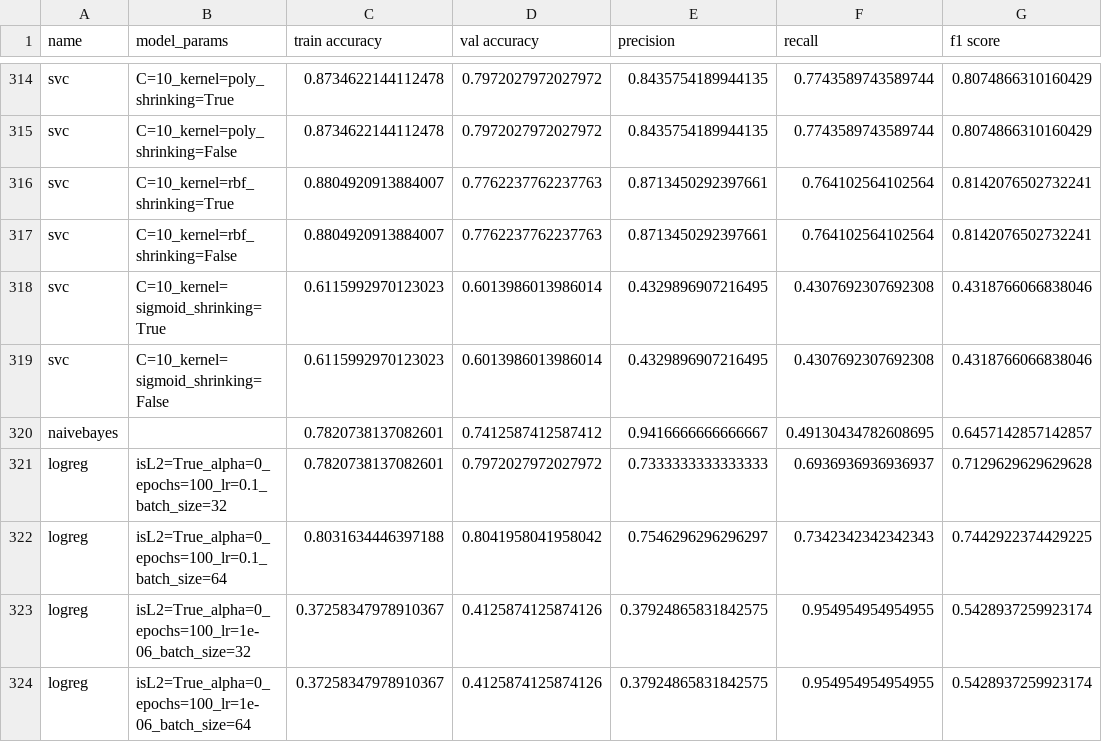
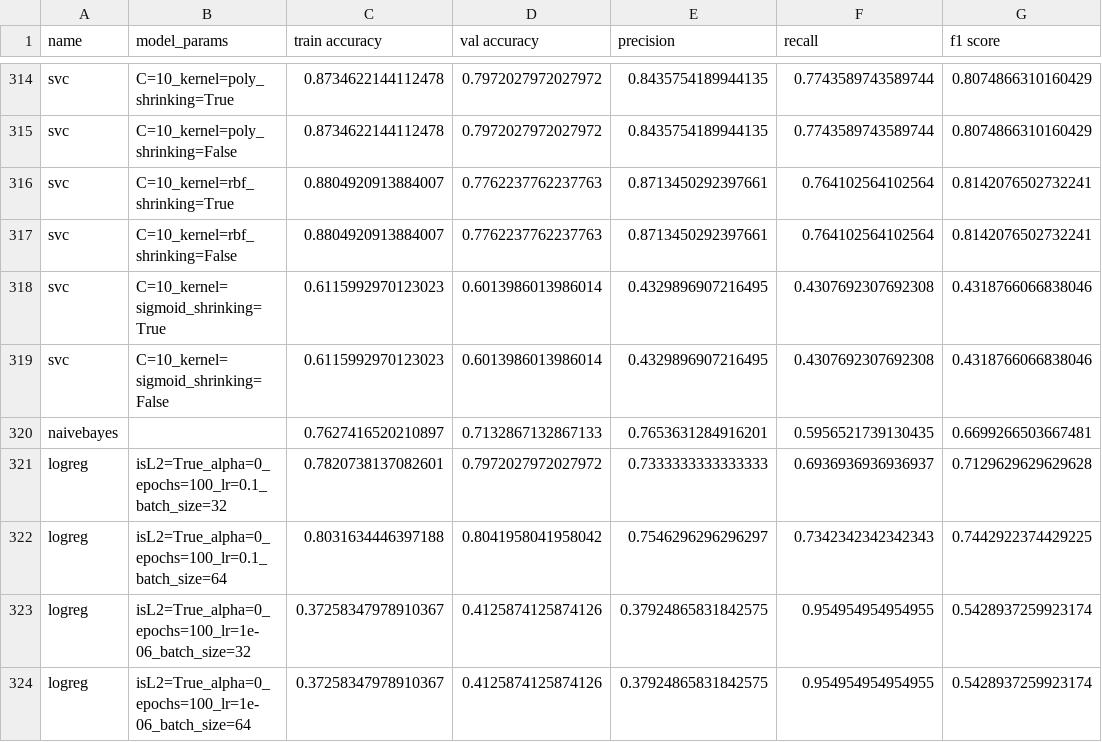
Before and after one commit to H0CHM31573R/SL1-Proyecto, a CSV file: results.csv, drawn as a sheet; only a part is shown, gaps mark what is left out; removed rows and columns are numbered as before the commit, all else as after; the diff names each change by its address in the sheet, - before the commit and + after, or states it on an @@ line.

```diff
--- a/results.csv
+++ b/results.csv
-row 320: naivebayes |  | 0.7820738137082601 | 0.7412587412587412 | 0.9416666666666667 | 0.49130434782608695 | 0.6457142857142857
+row 320: naivebayes |  | 0.7627416520210897 | 0.7132867132867133 | 0.7653631284916201 | 0.5956521739130435 | 0.6699266503667481
```
Also changed, not shown: 2 other files.
